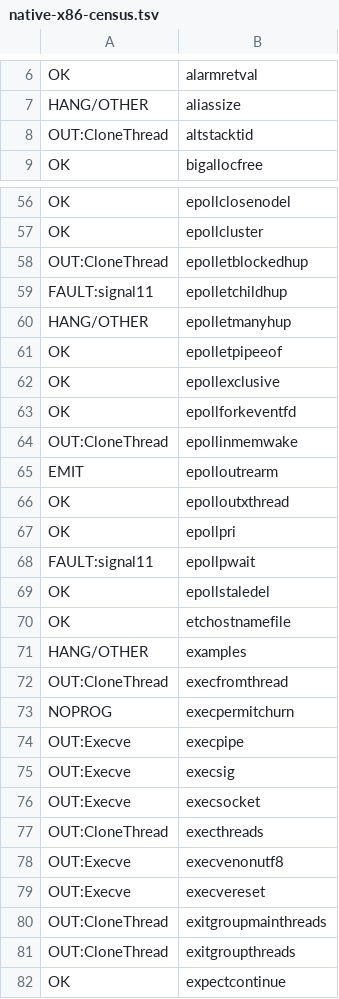
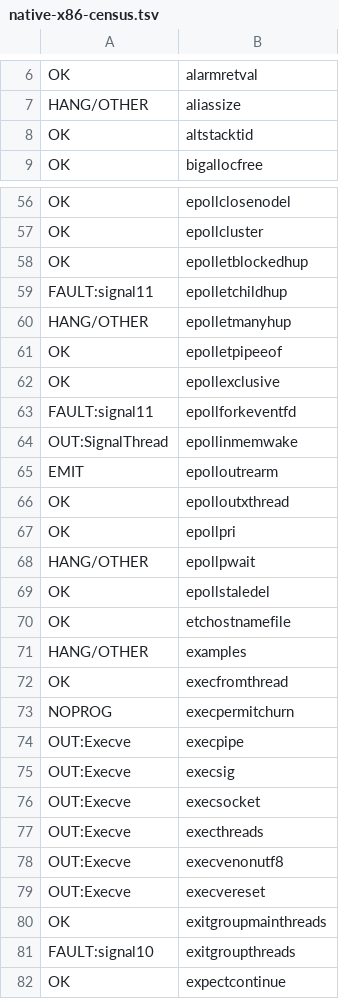
Before and after one commit to carrick-sh/carrick, a TSV file: docs/native-x86-census.tsv, drawn as a sheet; only a part is shown, gaps mark what is left out; the diff covers the shown part only.

```diff
--- a/docs/native-x86-census.tsv
+++ b/docs/native-x86-census.tsv
@@ -7,3 +7,3 @@ OK	alarmretval
 HANG/OTHER	aliassize
-OUT:CloneThread	altstacktid
+OK	altstacktid
 OK	bigallocfree
@@ -57,3 +57,3 @@ OK	epollclosenodel
 OK	epollcluster
-OUT:CloneThread	epolletblockedhup
+OK	epolletblockedhup
 FAULT:signal11	epolletchildhup
@@ -62,4 +62,4 @@ OK	epolletpipeeof
 OK	epollexclusive
-OK	epollforkeventfd
-OUT:CloneThread	epollinmemwake
+FAULT:signal11	epollforkeventfd
+OUT:SignalThread	epollinmemwake
 EMIT	epolloutrearm
@@ -67,3 +67,3 @@ OK	epolloutxthread
 OK	epollpri
-FAULT:signal11	epollpwait
+HANG/OTHER	epollpwait
 OK	epollstaledel
@@ -71,3 +71,3 @@ OK	etchostnamefile
 HANG/OTHER	examples
-OUT:CloneThread	execfromthread
+OK	execfromthread
 NOPROG	execpermitchurn
@@ -76,7 +76,7 @@ OUT:Execve	execsig
 OUT:Execve	execsocket
-OUT:CloneThread	execthreads
+OUT:Execve	execthreads
 OUT:Execve	execvenonutf8
 OUT:Execve	execvereset
-OUT:CloneThread	exitgroupmainthreads
-OUT:CloneThread	exitgroupthreads
+OK	exitgroupmainthreads
+FAULT:signal10	exitgroupthreads
 OK	expectcontinue
```
Also changed, not shown: 52 edited cells elsewhere in this file, 1 other file.
